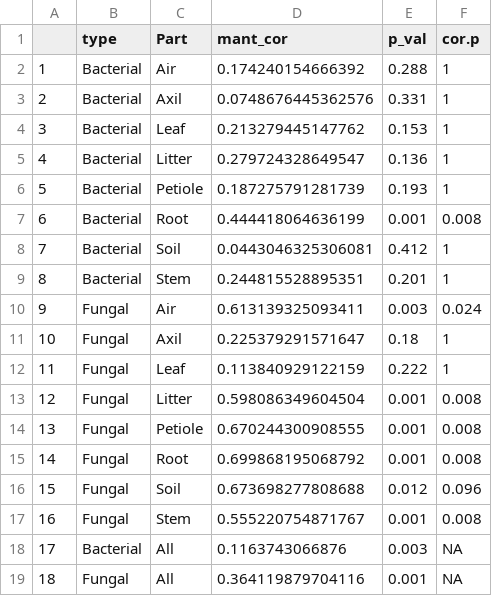
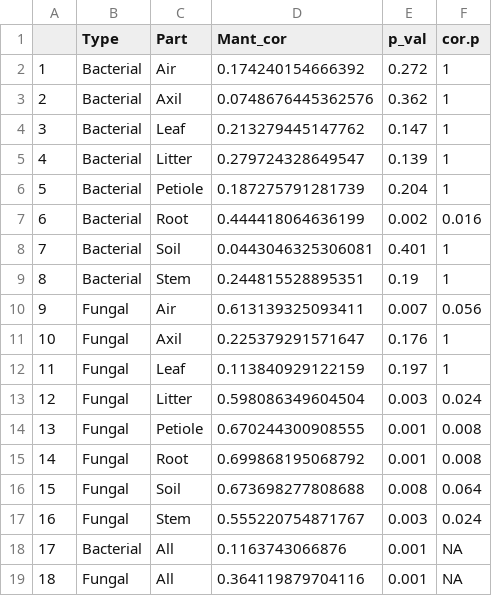
Before and after one commit to cbwall/Waimea-plant-microbiomes, a CSV file: output/Mantel_Plant_Part_Results_Hell_Bray.csv, drawn as a sheet.

```diff
--- a/output/Mantel_Plant_Part_Results_Hell_Bray.csv
+++ b/output/Mantel_Plant_Part_Results_Hell_Bray.csv
@@ -1,19 +1,19 @@
-"","type","Part","mant_cor","p_val","cor.p"
-"1","Bacterial","Air",0.174240154666392,0.288,"1"
-"2","Bacterial","Axil",0.0748676445362576,0.331,"1"
-"3","Bacterial","Leaf",0.213279445147762,0.153,"1"
-"4","Bacterial","Litter",0.279724328649547,0.136,"1"
-"5","Bacterial","Petiole",0.187275791281739,0.193,"1"
-"6","Bacterial","Root",0.444418064636199,0.001,"0.008"
-"7","Bacterial","Soil",0.0443046325306081,0.412,"1"
-"8","Bacterial","Stem",0.244815528895351,0.201,"1"
-"9","Fungal","Air",0.613139325093411,0.003,"0.024"
-"10","Fungal","Axil",0.225379291571647,0.18,"1"
-"11","Fungal","Leaf",0.113840929122159,0.222,"1"
-"12","Fungal","Litter",0.598086349604504,0.001,"0.008"
+"","Type","Part","Mant_cor","p_val","cor.p"
+"1","Bacterial","Air",0.174240154666392,0.272,"1"
+"2","Bacterial","Axil",0.0748676445362576,0.362,"1"
+"3","Bacterial","Leaf",0.213279445147762,0.147,"1"
+"4","Bacterial","Litter",0.279724328649547,0.139,"1"
+"5","Bacterial","Petiole",0.187275791281739,0.204,"1"
+"6","Bacterial","Root",0.444418064636199,0.002,"0.016"
+"7","Bacterial","Soil",0.0443046325306081,0.401,"1"
+"8","Bacterial","Stem",0.244815528895351,0.19,"1"
+"9","Fungal","Air",0.613139325093411,0.007,"0.056"
+"10","Fungal","Axil",0.225379291571647,0.176,"1"
+"11","Fungal","Leaf",0.113840929122159,0.197,"1"
+"12","Fungal","Litter",0.598086349604504,0.003,"0.024"
 "13","Fungal","Petiole",0.670244300908555,0.001,"0.008"
 "14","Fungal","Root",0.699868195068792,0.001,"0.008"
-"15","Fungal","Soil",0.673698277808688,0.012,"0.096"
-"16","Fungal","Stem",0.555220754871767,0.001,"0.008"
-"17","Bacterial","All",0.1163743066876,0.003,"NA"
+"15","Fungal","Soil",0.673698277808688,0.008,"0.064"
+"16","Fungal","Stem",0.555220754871767,0.003,"0.024"
+"17","Bacterial","All",0.1163743066876,0.001,"NA"
 "18","Fungal","All",0.364119879704116,0.001,"NA"
```
Also changed, not shown: 11 other files.
